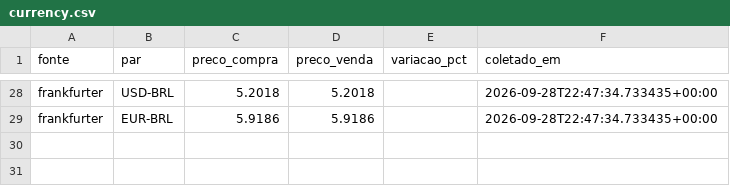
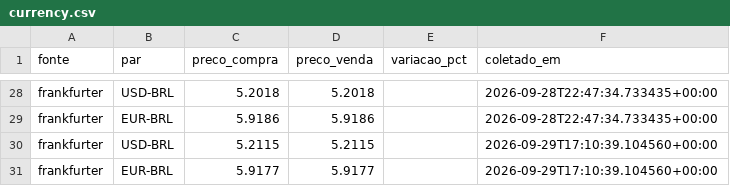
Before and after one commit to grupoabr19-jpg/steel-monitor, a CSV file: data/currency.csv, drawn as a sheet; only a part is shown, gaps mark what is left out; the diff names each change by its address in the sheet, - before the commit and + after, or states it on an @@ line.

Commit message:
Atualiza dados de mercado [automatizado]

```diff
--- a/data/currency.csv
+++ b/data/currency.csv
+row 30: frankfurter | USD-BRL | 5.2115 | 5.2115 |  | 2026-09-29T17:10:39.104560+00:00
+row 31: frankfurter | EUR-BRL | 5.9177 | 5.9177 |  | 2026-09-29T17:10:39.104560+00:00
```
